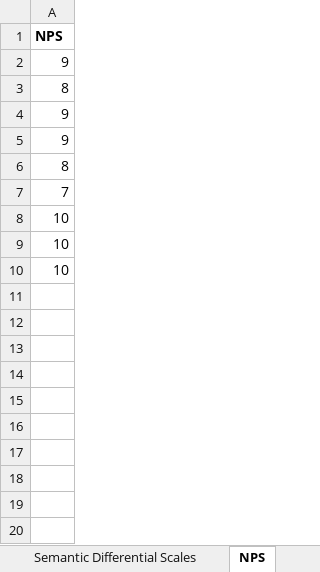
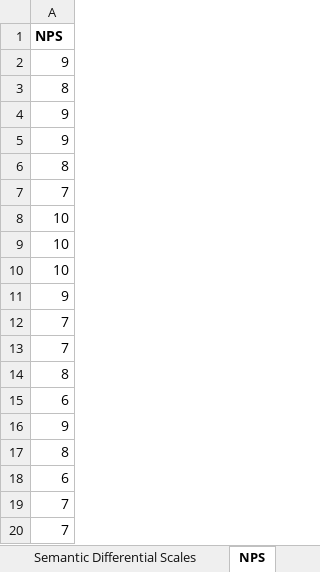
Before and after one commit to YanuX-Framework/YanuX-Cruncher, an Excel workbook: data/userstudies/yanux-skeletron-data.xlsx, sheet NPS, drawn as a sheet; values as stored, in another font and other column widths than the file's, no borders; charts and pictures not drawn; the diff names each change by its address in the sheet, - before the commit and + after, or states it on an @@ line.

```diff
--- a/data/userstudies/yanux-skeletron-data.xlsx (sheet NPS)
+++ b/data/userstudies/yanux-skeletron-data.xlsx (sheet NPS)
+row 11: 9
+row 12: 7
+row 13: 7
+row 14: 8
+row 15: 6
+row 16: 9
+row 17: 8
+row 18: 6
+row 19: 7
+row 20: 7
```
Also changed, not shown: sheet Questionnaire, sheet Questionnaire Raw, sheet Full, sheet NASA TLX Raw, sheet Exercises Raw, sheet Domain Specific, 5 more sheets, 1 other file.
